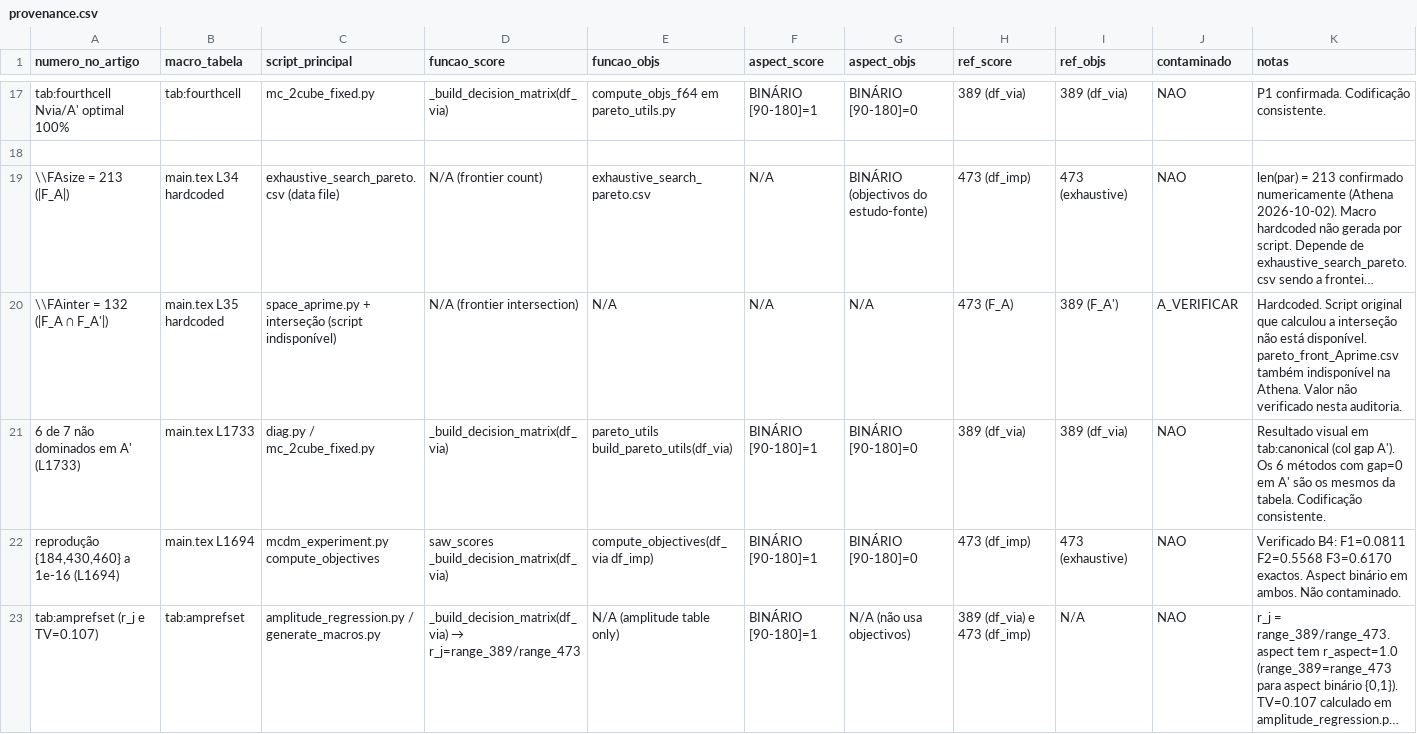
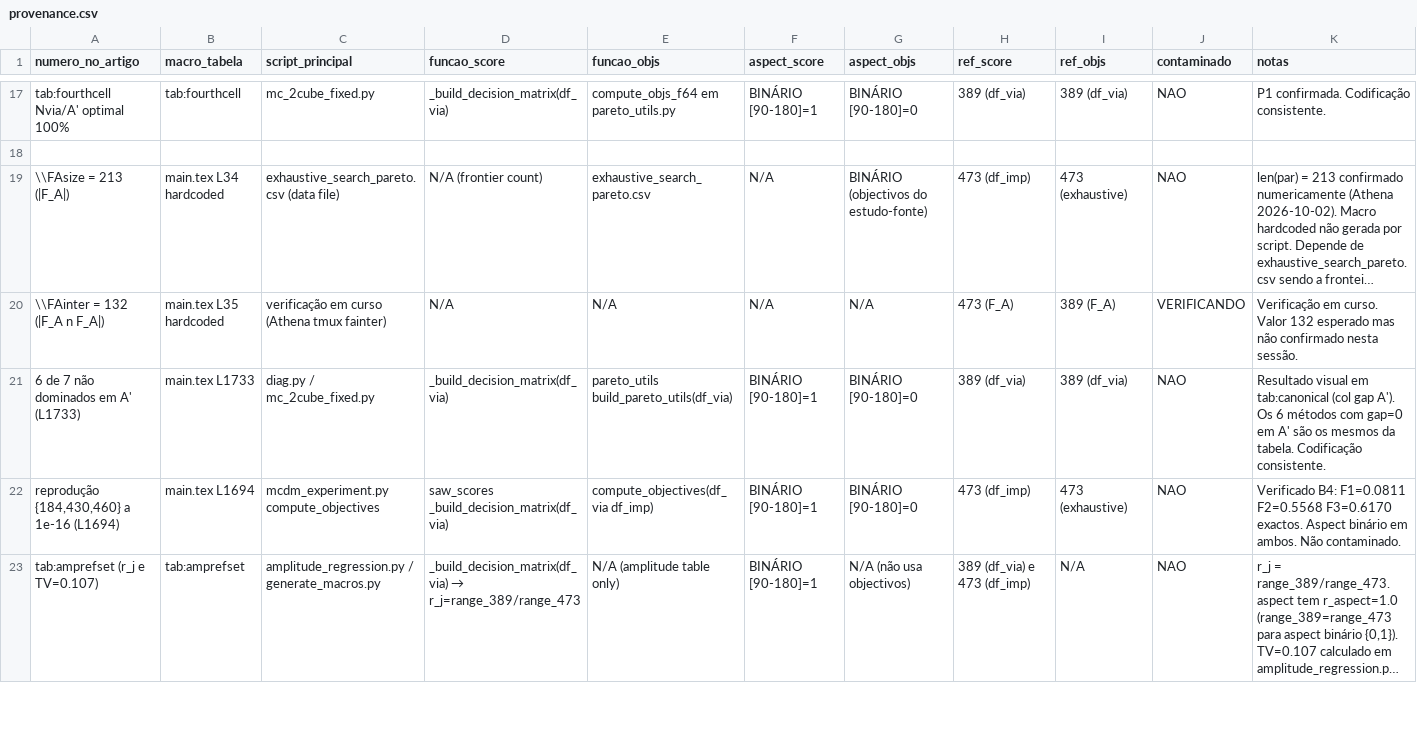
Before and after one commit to Jazancort/mcdm-landfill-pareto-paper, a CSV file: docs/provenance.csv, drawn as a sheet; only a part is shown, gaps mark what is left out; long unchanged cells end in …; the diff names each change by its address in the sheet, - before the commit and + after, or states it on an @@ line.

Commit message:
H1-H3: reviewer responses (3 objections covered); claim-evidence matrix (9 abstract + 5 highlights); abstract 240 words; tab:contrasts fixed; FAinter verification running

```diff
--- a/docs/provenance.csv
+++ b/docs/provenance.csv
-A20 (numero_no_artigo): \\FAinter = 132 (|F_A ∩ F_A'|)
+A20 (numero_no_artigo): \\FAinter = 132 (|F_A n F_A|)
-C20 (script_principal): space_aprime.py + interseção (script indisponível)
+C20 (script_principal): verificação em curso (Athena tmux fainter)
-D20 (funcao_score): N/A (frontier intersection)
+D20 (funcao_score): N/A
-I20 (ref_objs): 389 (F_A')
+I20 (ref_objs): 389 (F_A)
-J20 (contaminado): A_VERIFICAR
+J20 (contaminado): VERIFICANDO
-K20 (notas): Hardcoded. Script original que calculou a interseção não está disponível. pareto_front_Aprime.csv também indisponível na Athena. Valor não verificado nesta auditoria.
+K20 (notas): Verificação em curso. Valor 132 esperado mas não confirmado nesta sessão.
```
Also changed, not shown: 3 other files.
